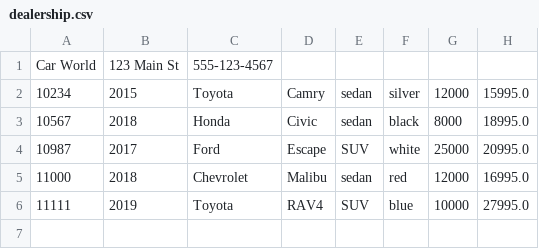
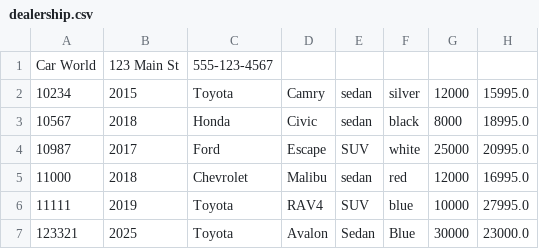
Before and after one commit to Elle-Dorvil/Car-Dealership, a CSV file: dealership.csv, drawn as a sheet; the diff names each change by its address in the sheet, - before the commit and + after, or states it on an @@ line.

```diff
--- a/dealership.csv
+++ b/dealership.csv
+row 7: 123321 | 2025 | Toyota | Avalon | Sedan | Blue | 30000 | 23000.0
```
Also changed, not shown: 3 other files.
